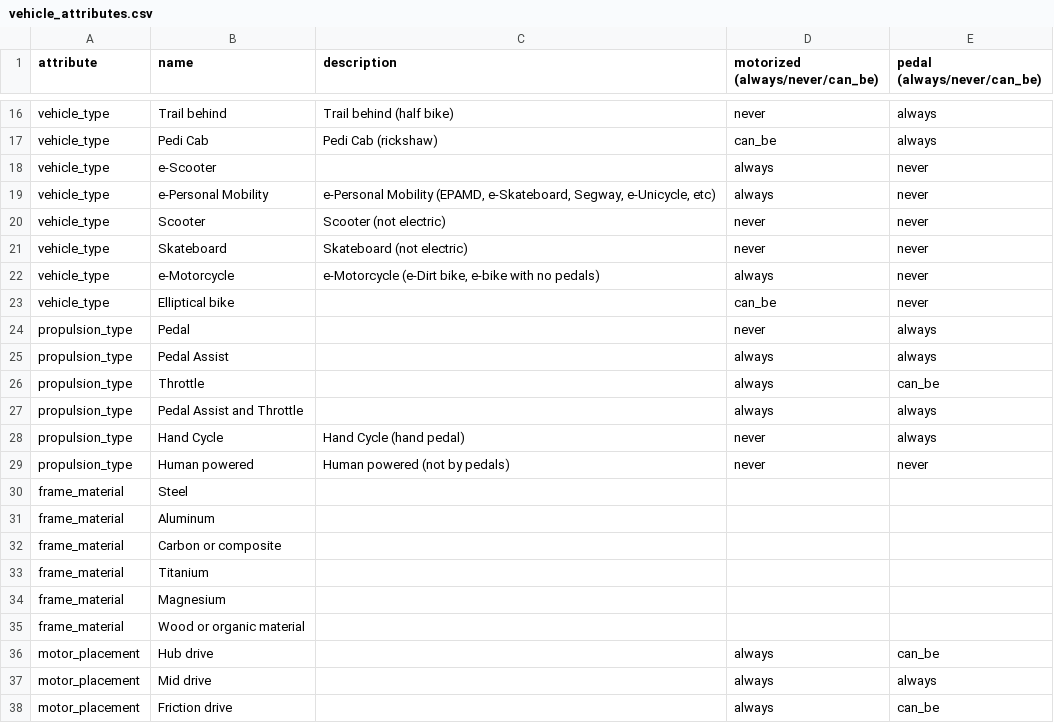
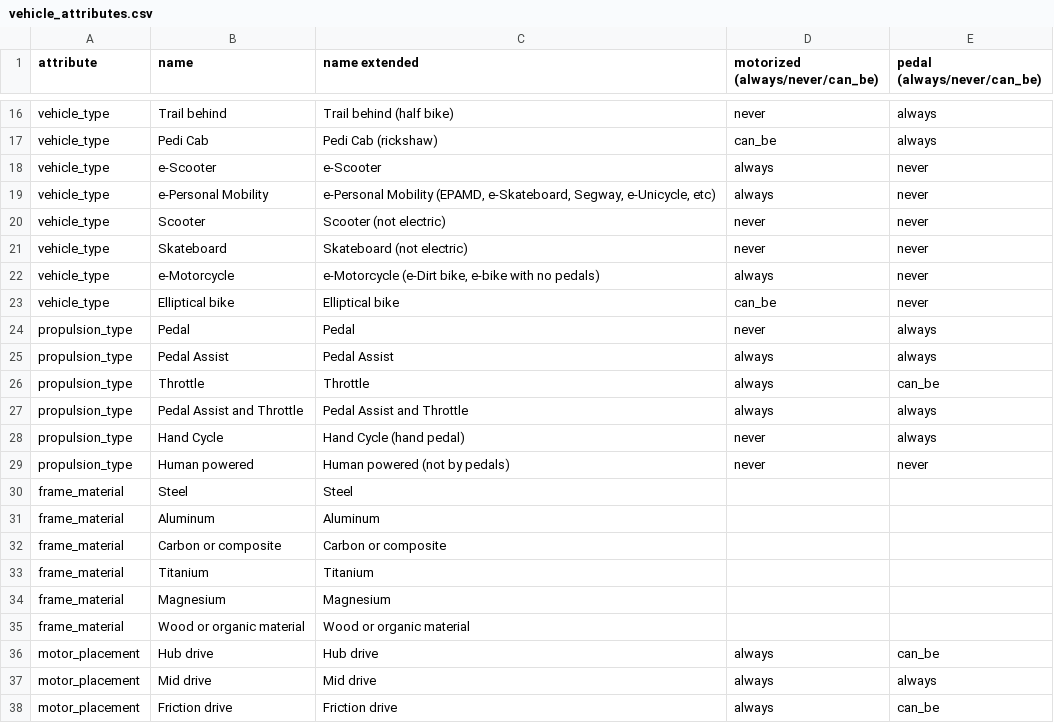
Before and after one commit to bikeindex/bike_data, a CSV file: data/vehicle_attributes.csv, drawn as a sheet; only a part is shown, gaps mark what is left out; the diff covers the shown part only.

```diff
--- a/data/vehicle_attributes.csv
+++ b/data/vehicle_attributes.csv
@@ -1 +1 @@
-attribute,name,description,motorized (always/never/can_be),pedal (always/never/can_be)
+attribute,name,name extended,motorized (always/never/can_be),pedal (always/never/can_be)
@@ -17,3 +17,3 @@ vehicle_type,Trail behind,Trail behind (half bike),never,always
 vehicle_type,Pedi Cab,Pedi Cab (rickshaw),can_be,always
-vehicle_type,e-Scooter,,always,never
+vehicle_type,e-Scooter,e-Scooter,always,never
 vehicle_type,e-Personal Mobility,"e-Personal Mobility (EPAMD, e-Skateboard, Segway, e-Unicycle, etc)",always,never
@@ -22,17 +22,17 @@ vehicle_type,Skateboard,Skateboard (not electric),never,never
 vehicle_type,e-Motorcycle,"e-Motorcycle (e-Dirt bike, e-bike with no pedals)",always,never
-vehicle_type,Elliptical bike,,can_be,never
-propulsion_type,Pedal,,never,always
-propulsion_type,Pedal Assist,,always,always
-propulsion_type,Throttle,,always,can_be
-propulsion_type,Pedal Assist and Throttle,,always,always
+vehicle_type,Elliptical bike,Elliptical bike,can_be,never
+propulsion_type,Pedal,Pedal,never,always
+propulsion_type,Pedal Assist,Pedal Assist,always,always
+propulsion_type,Throttle,Throttle,always,can_be
+propulsion_type,Pedal Assist and Throttle,Pedal Assist and Throttle,always,always
 propulsion_type,Hand Cycle,Hand Cycle (hand pedal),never,always
 propulsion_type,Human powered,Human powered (not by pedals),never,never
-frame_material,Steel,,,
-frame_material,Aluminum,,,
-frame_material,Carbon or composite,,,
-frame_material,Titanium,,,
-frame_material,Magnesium,,,
-frame_material,Wood or organic material,,,
-motor_placement,Hub drive,,always,can_be
-motor_placement,Mid drive,,always,always
-motor_placement,Friction drive,,always,can_be
+frame_material,Steel,Steel,,
+frame_material,Aluminum,Aluminum,,
+frame_material,Carbon or composite,Carbon or composite,,
+frame_material,Titanium,Titanium,,
+frame_material,Magnesium,Magnesium,,
+frame_material,Wood or organic material,Wood or organic material,,
+motor_placement,Hub drive,Hub drive,always,can_be
+motor_placement,Mid drive,Mid drive,always,always
+motor_placement,Friction drive,Friction drive,always,can_be
```
Also changed, not shown: 9 edited cells elsewhere in this file, 1 other file.
